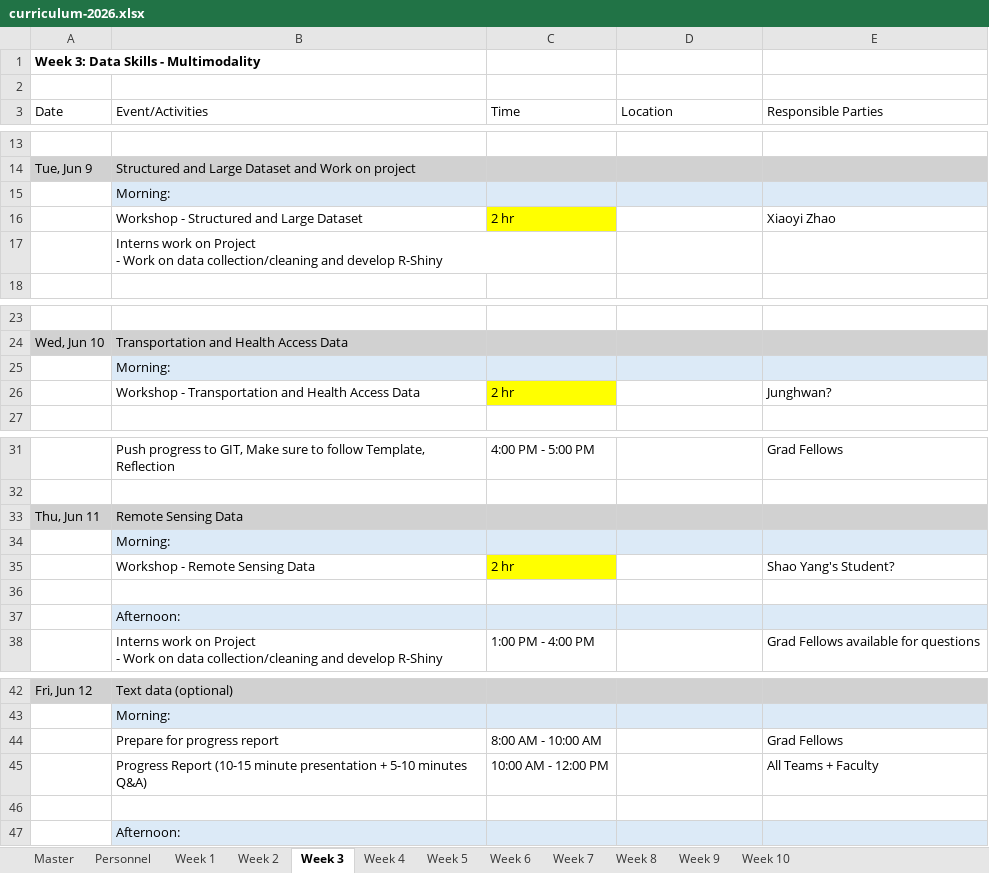
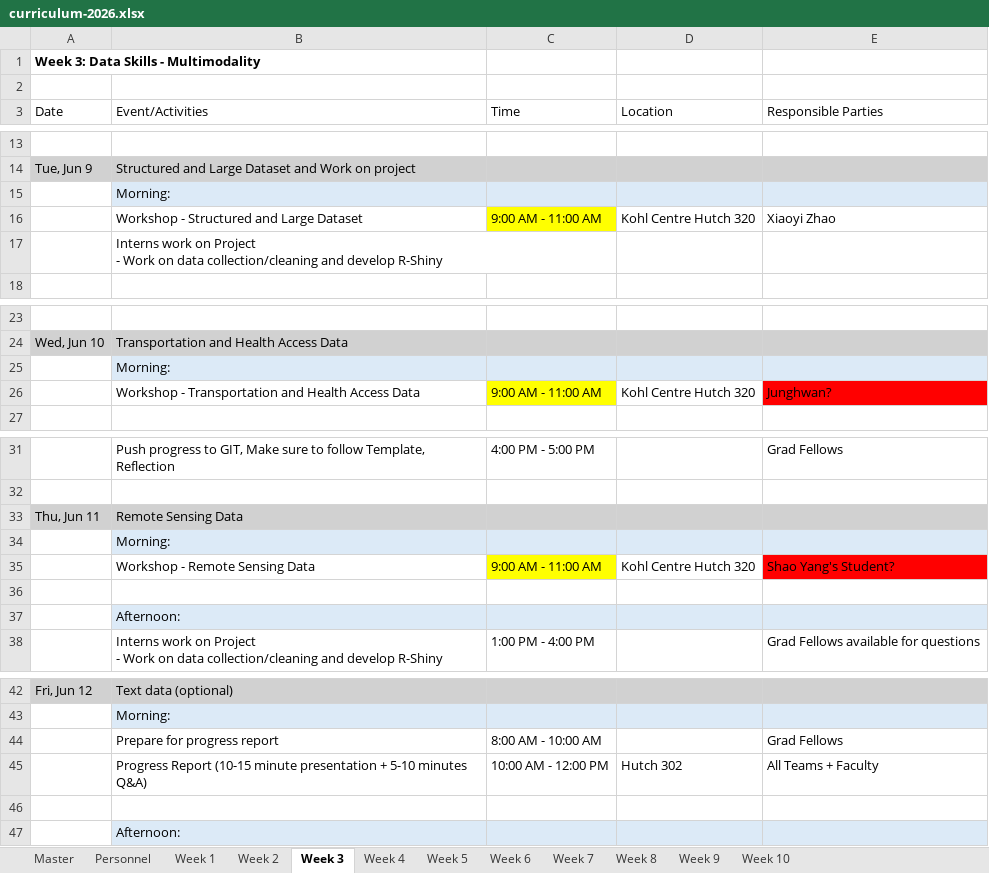
Before and after one commit to pdahal23/dspg-2026-curriculum-, an Excel workbook: curriculum-2026.xlsx, sheet Week 3, drawn as a sheet; only a part is shown, gaps mark what is left out; values as stored, in another font and other column widths than the file's, no borders; the diff names each change by its address in the sheet, - before the commit and + after, or states it on an @@ line.

```diff
--- a/curriculum-2026.xlsx (sheet Week 3)
+++ b/curriculum-2026.xlsx (sheet Week 3)
-C16 (Time): 2 hr
+C16 (Time): 9:00 AM - 11:00 AM
-D16 (Location): (empty)
+D16 (Location): Kohl Centre Hutch 320
-C26 (Time): 2 hr
+C26 (Time): 9:00 AM - 11:00 AM
-D26 (Location): (empty)
+D26 (Location): Kohl Centre Hutch 320
-E26 fill: none
+E26 fill: #FF0000
-C35 (Time): 2 hr
+C35 (Time): 9:00 AM - 11:00 AM
-D35 (Location): (empty)
+D35 (Location): Kohl Centre Hutch 320
-E35 fill: none
+E35 fill: #FF0000
-D45 (Location): (empty)
+D45 (Location): Hutch 302
```
Also changed, not shown: sheet Personnel, sheet Week 4, sheet Week 1, sheet Week 6, sheet Week 5, sheet Week 2, 2 more sheets, 1 other file.
